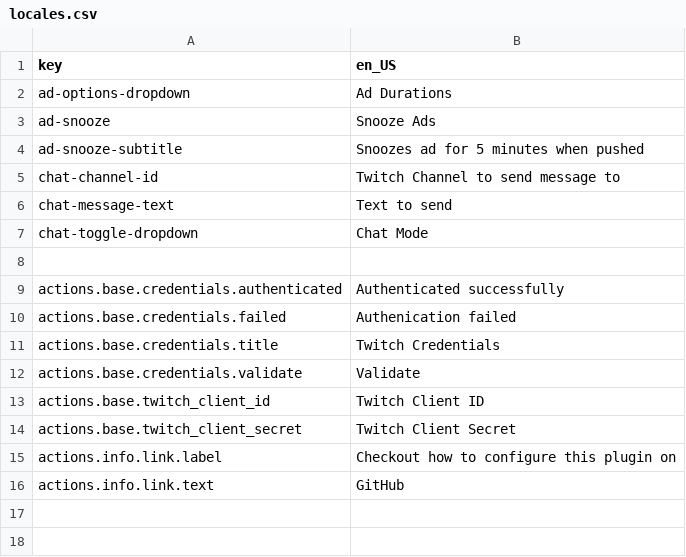
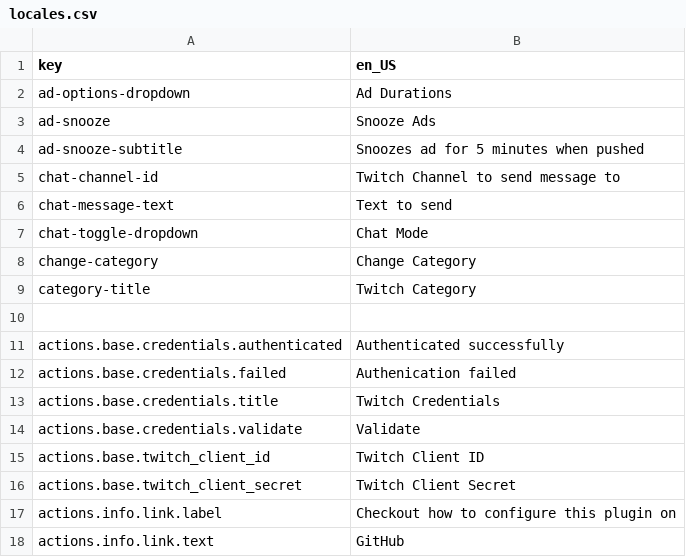
Before and after one commit to ImDevinC/StreamControllerTwitchPlugin, a CSV file: locales.csv, drawn as a sheet; the diff names each change by its address in the sheet, - before the commit and + after, or states it on an @@ line.

```diff
--- a/locales.csv
+++ b/locales.csv
+row 8: change-category | Change Category
+row 9: category-title | Twitch Category
```
Also changed, not shown: 4 other files.
